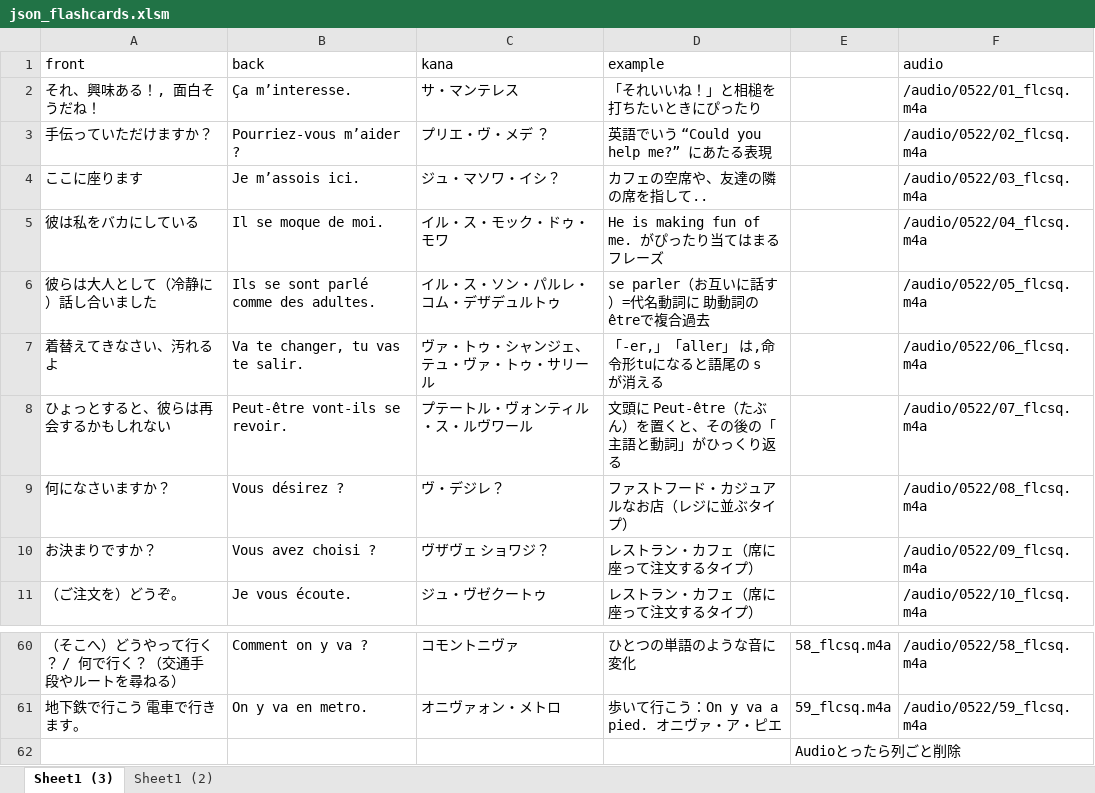
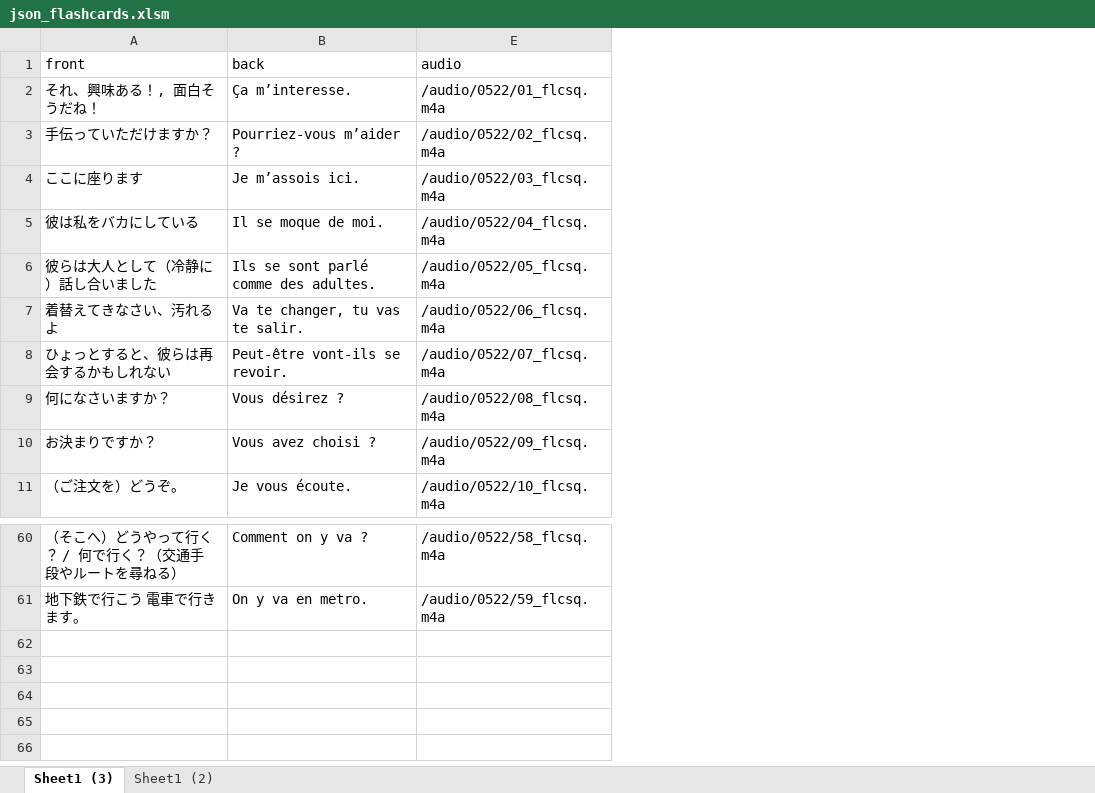
Before and after one commit to mnogress/docker_safe, an Excel workbook: flashcards04/json_flashcards.xlsm, sheet Sheet1 (3), drawn as a sheet; only a part is shown, gaps mark what is left out; values as stored, in another font and other column widths than the file's, no borders; the diff names each change by its address in the sheet, - before the commit and + after, or states it on an @@ line.

```diff
--- a/flashcards04/json_flashcards.xlsm (sheet Sheet1 (3))
+++ b/flashcards04/json_flashcards.xlsm (sheet Sheet1 (3))
@@ column C (kana) hidden, rows 2-11: サ・マンテレス | プリエ・ヴ・メデ ？ | ジュ・マソワ・イシ？ | イル・ス・モック・ドゥ・モワ | イル・ス・ソン・パルレ・コム・デザデュルトゥ | ヴァ・トゥ・シャンジェ、テュ・ヴァ・トゥ・サリール | プテートル・ヴォンティル・ス・ルヴワール | ヴ・デジレ？ | ヴザヴェ ショワジ？ | ジュ・ヴゼクートゥ; rows 60-61: コモントニヴァ | オニヴァォン・メトロ @@
@@ column D (example) hidden, rows 2-11: 「それいいね！」と相槌を打ちたいときにぴったり | 英語でいう “Could you help me?” にあたる表現 | カフェの空席や、友達の隣の席を指して.. | He is making fun of me. がぴったり当てはまるフレーズ | se parler（お互いに話す）=代名動詞に 助動詞の êtreで複合過去 | 「-er,」「aller」 は,命令形tuになると語尾の s が消える | 文頭に Peut-être（たぶん）を置くと、その後の「主語と動詞」がひっくり返る | ファストフード・カジュアルなお店（レジに並ぶタイプ） | レストラン・カフェ（席に座って注文するタイプ） | レストラン・カフェ（席に座って注文するタイプ）; rows 60-61: ひとつの単語のような音に変化 | 歩いて行こう：On y va a pied. オニヴァ・ア・ピエ @@
-column E, rows 60-61: 58_flcsq.m4a | 59_flcsq.m4a
-row 62:  |  |  |  | Audioとったら列ごと削除
```
Also changed, not shown: 4 other files.
